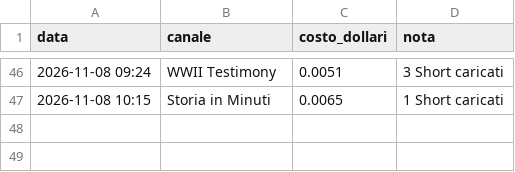
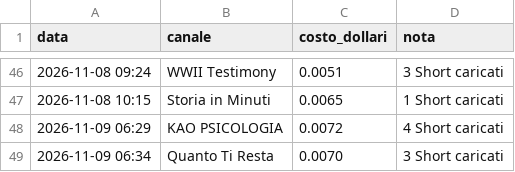
Before and after one commit to gggweb23-gif/ambience, a TSV file: coach/costi/shorts.tsv, drawn as a sheet; only a part is shown, gaps mark what is left out.

Commit message:
Costi Short

```diff
--- a/coach/costi/shorts.tsv
+++ b/coach/costi/shorts.tsv
@@ -47 +47,3 @@ data	canale	costo_dollari	nota
 2026-11-08 10:15	Storia in Minuti	0.0065	1 Short caricati
+2026-11-09 06:29	KAO PSICOLOGIA	0.0072	4 Short caricati
+2026-11-09 06:34	Quanto Ti Resta	0.0070	3 Short caricati
```
